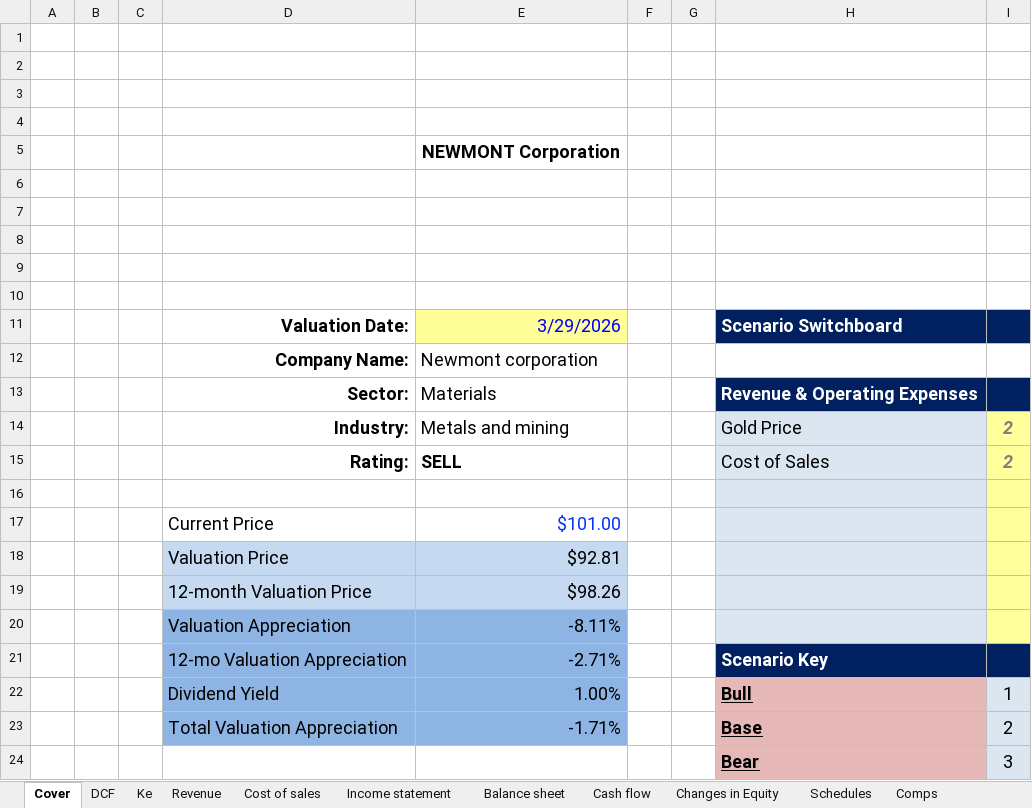
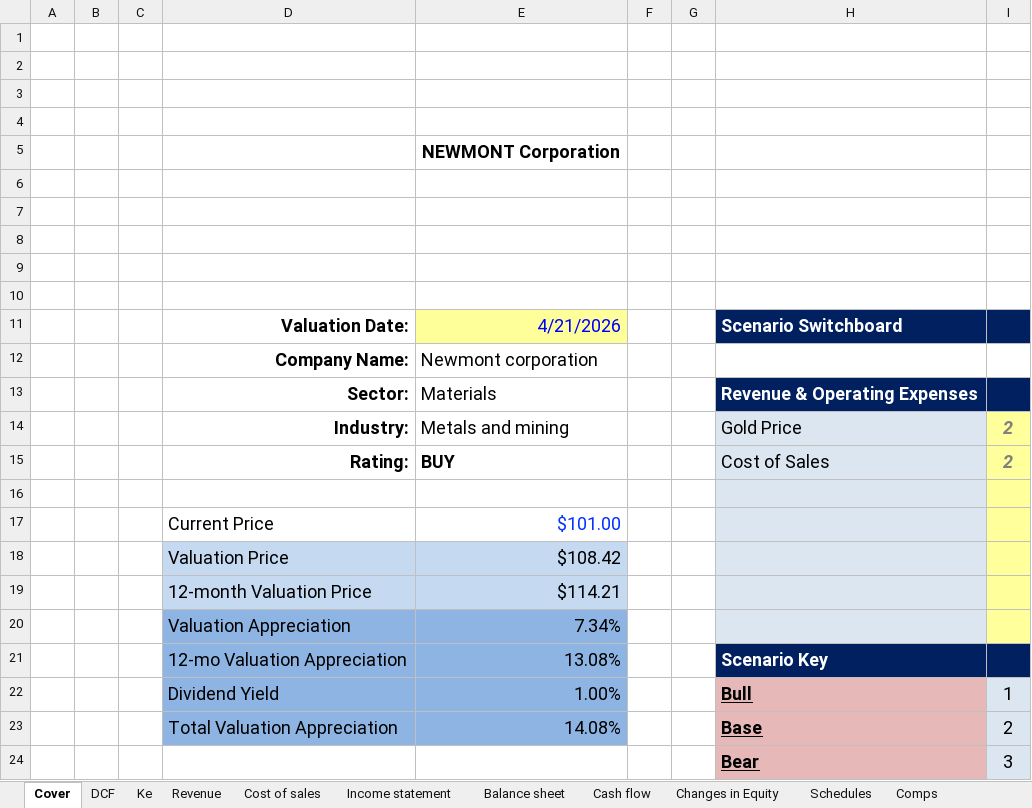
Before and after one commit to svemired-oss/equity, an Excel workbook: Newmont mining NV.xlsx, sheet Cover, drawn as a sheet; values as stored, in another font and other column widths than the file's, no borders; charts and pictures and conditional formats not drawn; the diff names each change by its address in the sheet, - before the commit and + after, or states it on an @@ line.

```diff
--- a/Newmont mining NV.xlsx (sheet Cover)
+++ b/Newmont mining NV.xlsx (sheet Cover)
-E11: 3/29/2026
+E11: 4/21/2026
-E15: SELL
+E15: BUY
-E18: $92.81
+E18: $108.42
-E19: $98.26
+E19: $114.21
-E20: -8.11%
+E20: 7.34%
-E21: -2.71%
+E21: 13.08%
-E23: -1.71%
+E23: 14.08%
```
Also changed, not shown: sheet DCF, sheet Balance sheet, sheet Cash flow, sheet Income statement, sheet Revenue, sheet Schedules, 2 more sheets, charts or pictures, 1 other file.
